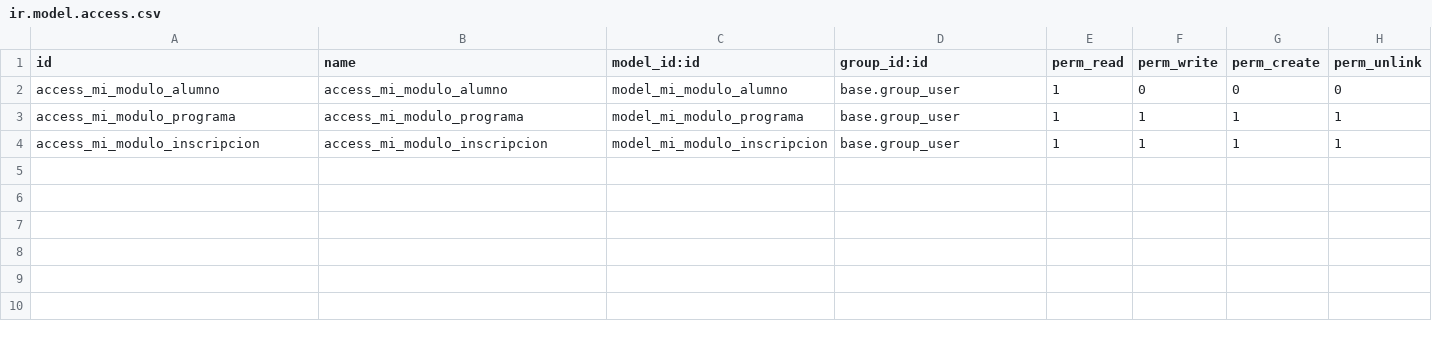
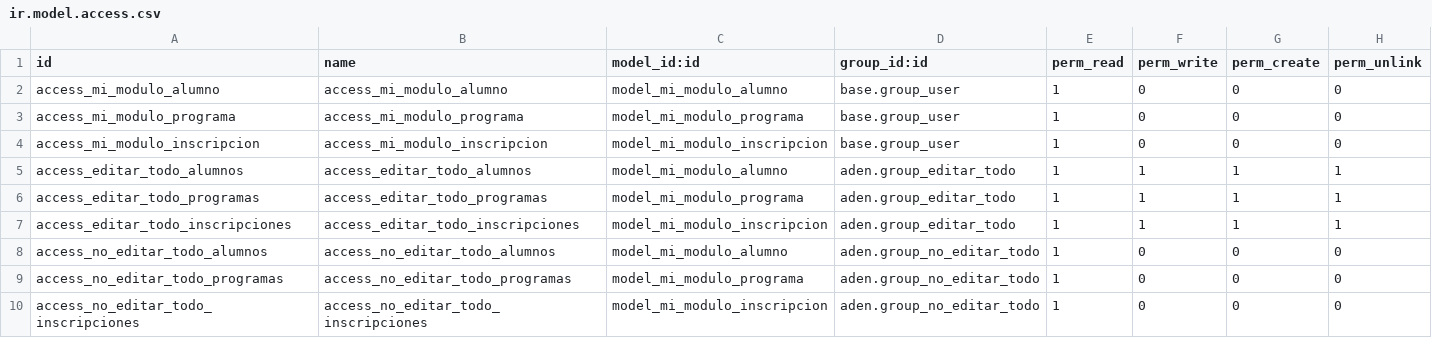
Before and after one commit to francobonaffini/module_aden_test, a CSV file: security/ir.model.access.csv, drawn as a sheet.

Commit message:
feat: Improve group and privilege system in Odoo

```diff
--- a/security/ir.model.access.csv
+++ b/security/ir.model.access.csv
@@ -2,3 +2,9 @@ id,name,model_id:id,group_id:id,perm_read,perm_write,perm_create,perm_unlink
 access_mi_modulo_alumno,access_mi_modulo_alumno,model_mi_modulo_alumno,base.group_user,1,0,0,0
-access_mi_modulo_programa,access_mi_modulo_programa,model_mi_modulo_programa,base.group_user,1,1,1,1
-access_mi_modulo_inscripcion,access_mi_modulo_inscripcion,model_mi_modulo_inscripcion,base.group_user,1,1,1,1
+access_mi_modulo_programa,access_mi_modulo_programa,model_mi_modulo_programa,base.group_user,1,0,0,0
+access_mi_modulo_inscripcion,access_mi_modulo_inscripcion,model_mi_modulo_inscripcion,base.group_user,1,0,0,0
+access_editar_todo_alumnos,access_editar_todo_alumnos,model_mi_modulo_alumno,aden.group_editar_todo,1,1,1,1
+access_editar_todo_programas,access_editar_todo_programas,model_mi_modulo_programa,aden.group_editar_todo,1,1,1,1
+access_editar_todo_inscripciones,access_editar_todo_inscripciones,model_mi_modulo_inscripcion,aden.group_editar_todo,1,1,1,1
+access_no_editar_todo_alumnos,access_no_editar_todo_alumnos,model_mi_modulo_alumno,aden.group_no_editar_todo,1,0,0,0
+access_no_editar_todo_programas,access_no_editar_todo_programas,model_mi_modulo_programa,aden.group_no_editar_todo,1,0,0,0
+access_no_editar_todo_inscripciones,access_no_editar_todo_inscripciones,model_mi_modulo_inscripcion,aden.group_no_editar_todo,1,0,0,0
```
Also changed, not shown: 5 other files.
